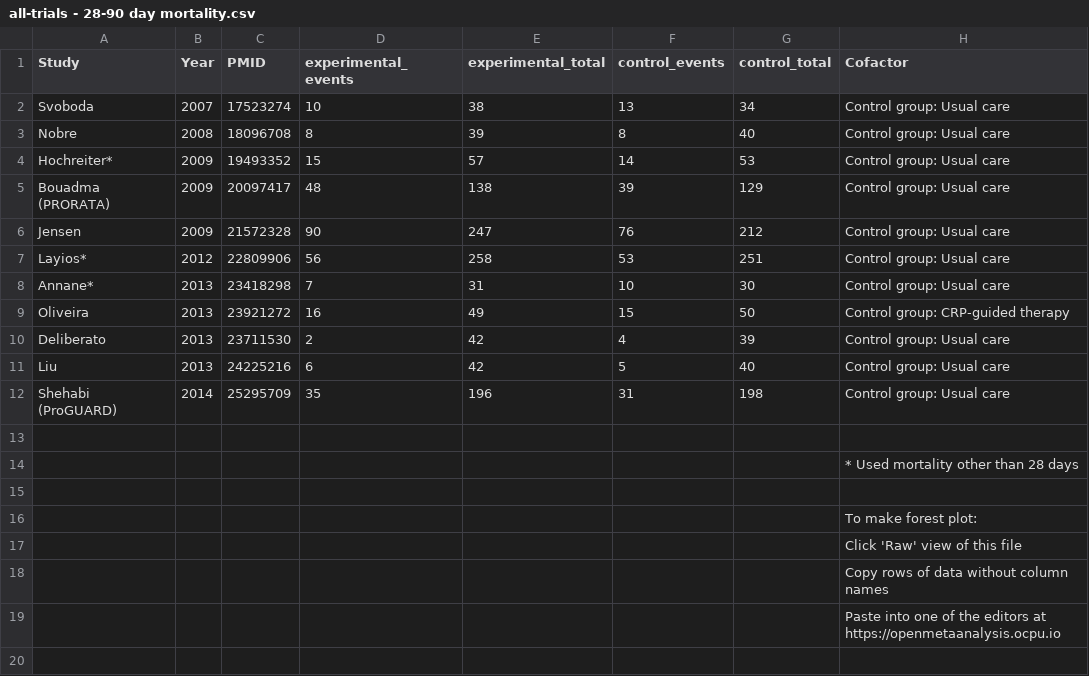
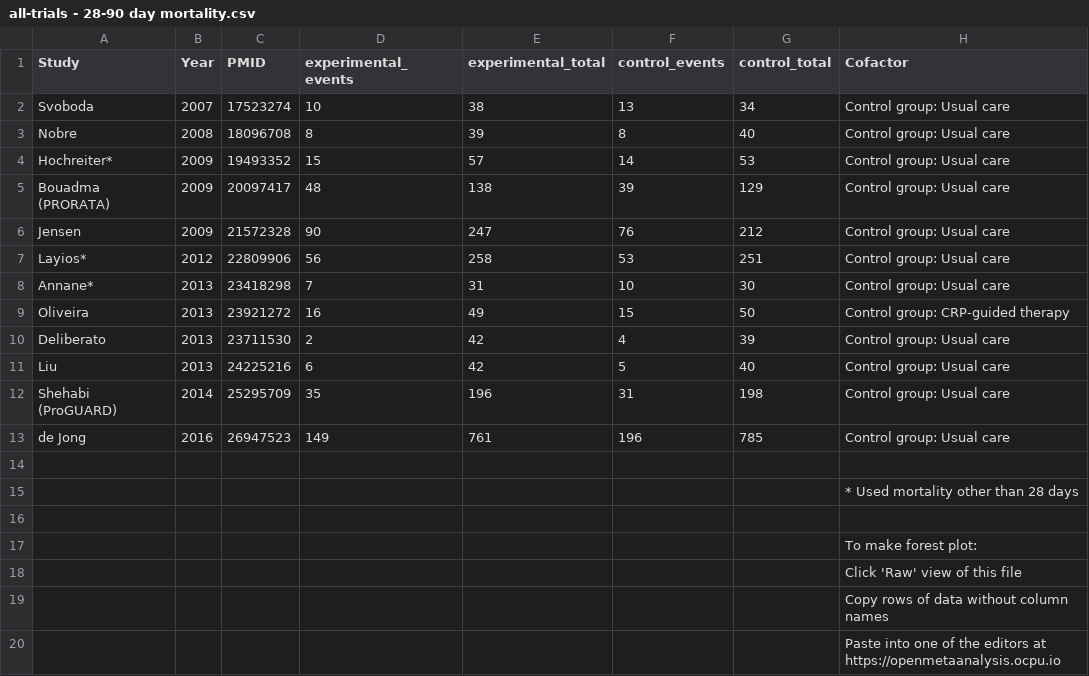
Before and after one commit to openMetaAnalysis/Procalcitonin-guided-therapy-for-patients-with-severe-sepsis-and-septic-shock, a CSV file: data/all-trials - 28-90 day mortality.csv, drawn as a sheet; the diff names each change by its address in the sheet, - before the commit and + after, or states it on an @@ line.

Commit message:
Added de Jong

```diff
--- a/data/all-trials - 28-90 day mortality.csv
+++ b/data/all-trials - 28-90 day mortality.csv
+row 13: de Jong | 2016 | 26947523 | 149 | 761 | 196 | 785 | Control group: Usual care
```
